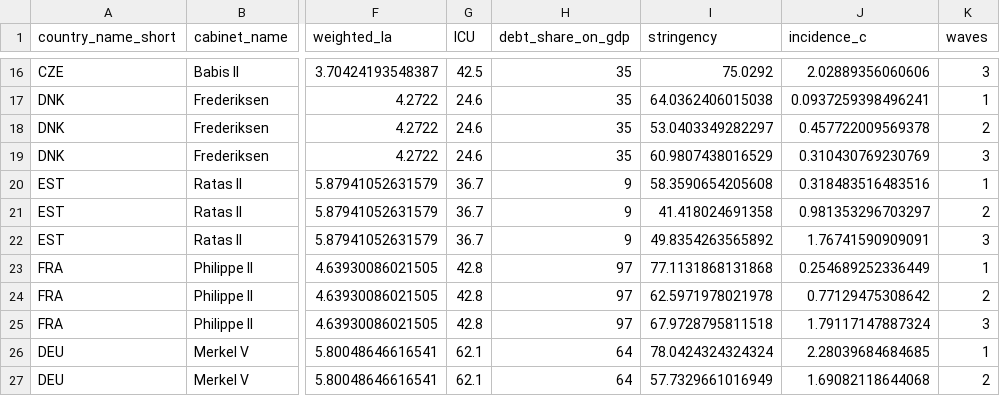
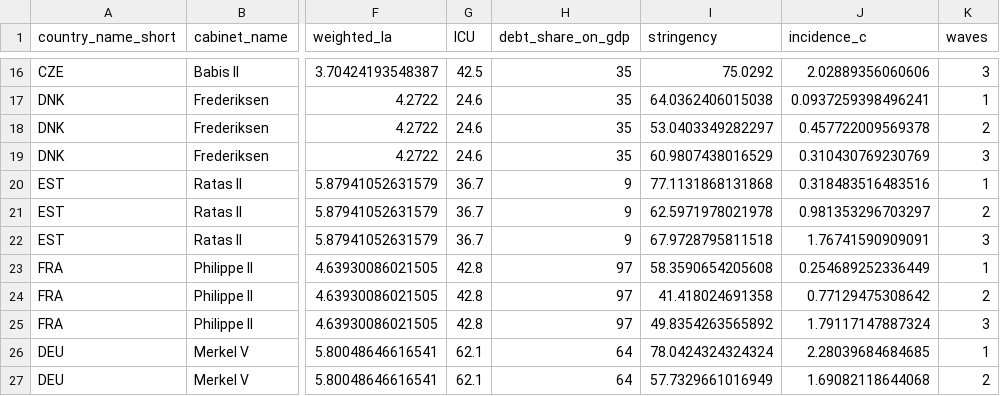
Before and after one commit to Haoics/MultivariareAnalysis, a CSV file: Dataset/DATA_new.csv, drawn as a sheet; only a part is shown, gaps mark what is left out; the diff names each change by its address in the sheet, - before the commit and + after, or states it on an @@ line.

```diff
--- a/Dataset/DATA_new.csv
+++ b/Dataset/DATA_new.csv
-I20 (stringency): 58.3590654205608
+I20 (stringency): 77.1131868131868
-I21 (stringency): 41.418024691358
+I21 (stringency): 62.5971978021978
-I22 (stringency): 49.8354263565892
+I22 (stringency): 67.9728795811518
-I23 (stringency): 77.1131868131868
+I23 (stringency): 58.3590654205608
-I24 (stringency): 62.5971978021978
+I24 (stringency): 41.418024691358
-I25 (stringency): 67.9728795811518
+I25 (stringency): 49.8354263565892
```
Also changed, not shown: Dataset/DATA_PG.csv, 4 other files.
